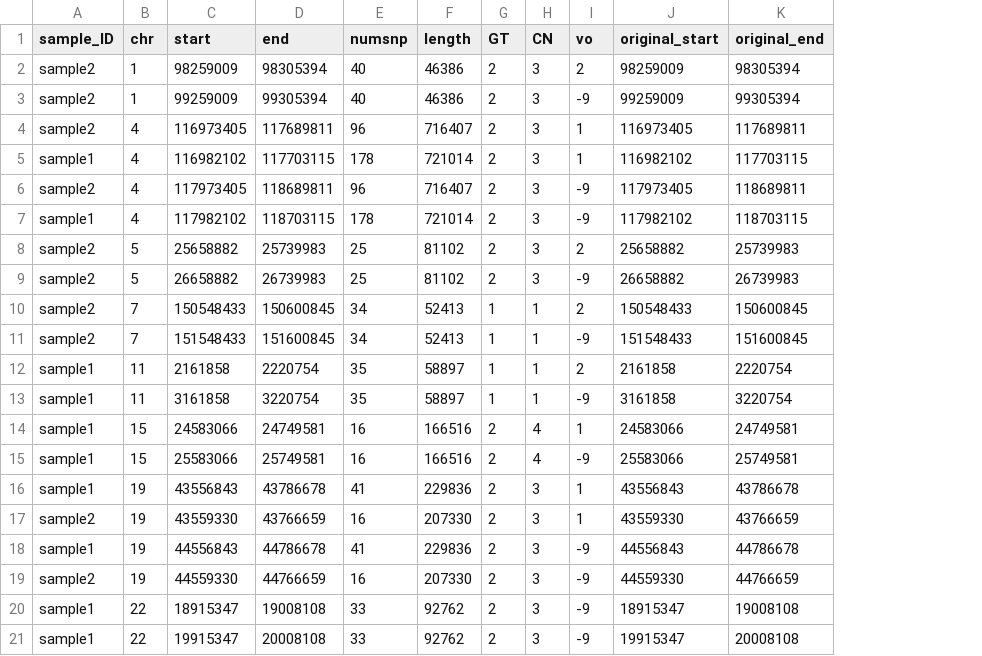
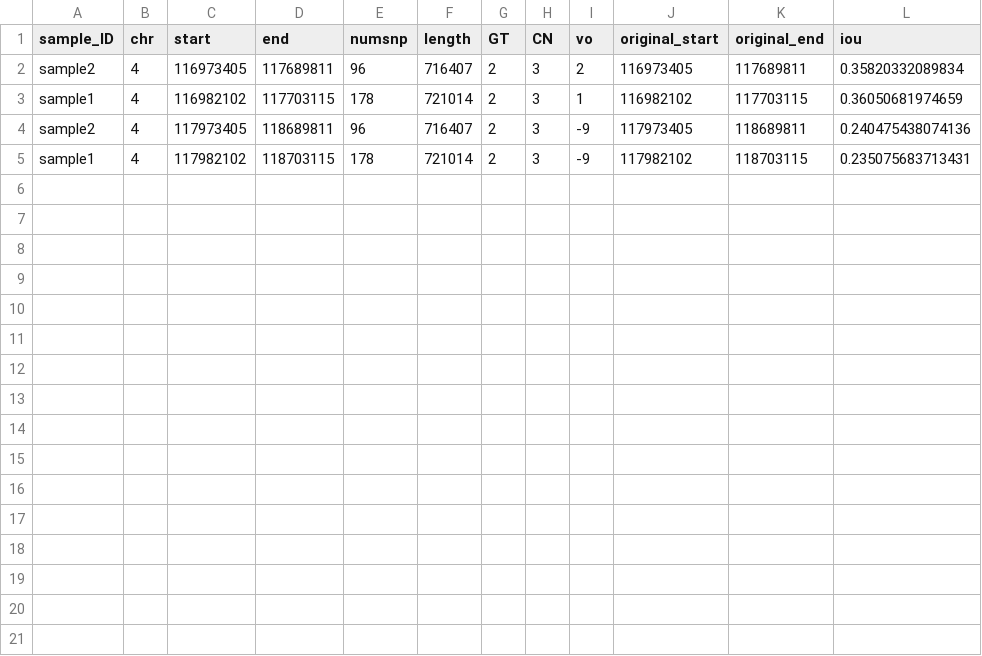
Before and after one commit to SinomeM/shinyCNV, a TSV file: tmp/test.tsv, drawn as a sheet; removed rows and columns are numbered as before the commit, all else as after; the diff names each change by its address in the sheet, - before the commit and + after, or states it on an @@ line.

```diff
--- a/tmp/test.tsv
+++ b/tmp/test.tsv
+column L (iou), rows 2-5: 0.35820332089834 | 0.36050681974659 | 0.240475438074136 | 0.235075683713431
-row 2: sample2 | 1 | 98259009 | 98305394 | 40 | 46386 | 2 | 3 | 2 | 98259009 | 98305394
-row 3: sample2 | 1 | 99259009 | 99305394 | 40 | 46386 | 2 | 3 | -9 | 99259009 | 99305394
-I2 (vo): 1
+I2 (vo): 2
-row 8: sample2 | 5 | 25658882 | 25739983 | 25 | 81102 | 2 | 3 | 2 | 25658882 | 25739983
-row 9: sample2 | 5 | 26658882 | 26739983 | 25 | 81102 | 2 | 3 | -9 | 26658882 | 26739983
-row 10: sample2 | 7 | 150548433 | 150600845 | 34 | 52413 | 1 | 1 | 2 | 150548433 | 150600845
-row 11: sample2 | 7 | 151548433 | 151600845 | 34 | 52413 | 1 | 1 | -9 | 151548433 | 151600845
-row 12: sample1 | 11 | 2161858 | 2220754 | 35 | 58897 | 1 | 1 | 2 | 2161858 | 2220754
-row 13: sample1 | 11 | 3161858 | 3220754 | 35 | 58897 | 1 | 1 | -9 | 3161858 | 3220754
-row 14: sample1 | 15 | 24583066 | 24749581 | 16 | 166516 | 2 | 4 | 1 | 24583066 | 24749581
-row 15: sample1 | 15 | 25583066 | 25749581 | 16 | 166516 | 2 | 4 | -9 | 25583066 | 25749581
-row 16: sample1 | 19 | 43556843 | 43786678 | 41 | 229836 | 2 | 3 | 1 | 43556843 | 43786678
-row 17: sample2 | 19 | 43559330 | 43766659 | 16 | 207330 | 2 | 3 | 1 | 43559330 | 43766659
-row 18: sample1 | 19 | 44556843 | 44786678 | 41 | 229836 | 2 | 3 | -9 | 44556843 | 44786678
-row 19: sample2 | 19 | 44559330 | 44766659 | 16 | 207330 | 2 | 3 | -9 | 44559330 | 44766659
-row 20: sample1 | 22 | 18915347 | 19008108 | 33 | 92762 | 2 | 3 | -9 | 18915347 | 19008108
-row 21: sample1 | 22 | 19915347 | 20008108 | 33 | 92762 | 2 | 3 | -9 | 19915347 | 20008108
```
Also changed, not shown: 1 other file.
